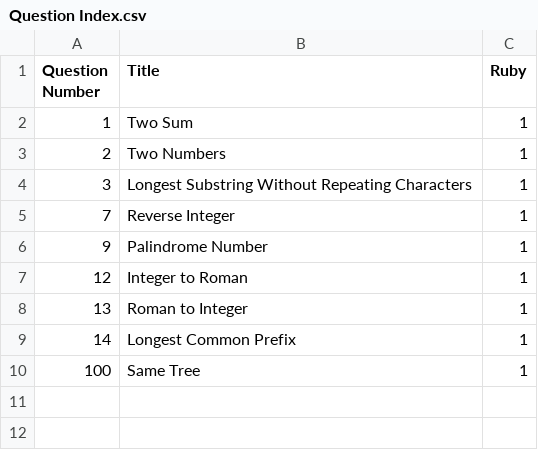
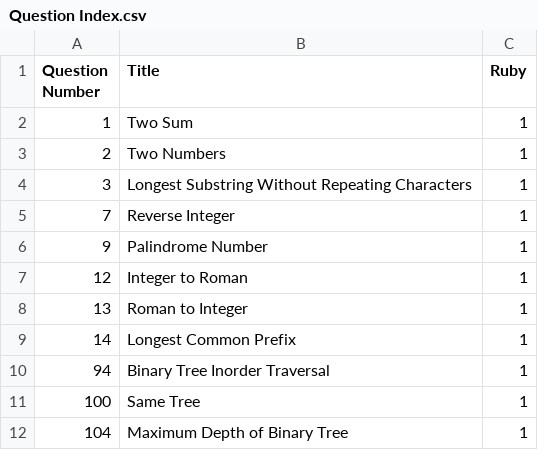
Before and after one commit to Creavin/LeetCode, a CSV file: Question Index.csv, drawn as a sheet.

Commit message:
Add more binary tree questions

```diff
--- a/Question Index.csv
+++ b/Question Index.csv
@@ -9,2 +9,4 @@ Question Number,Title,Ruby
 14,Longest Common Prefix,1
+94,Binary Tree Inorder Traversal,1
 100,Same Tree,1
+104,Maximum Depth of Binary Tree,1
```
Also changed, not shown: 2 other files.
